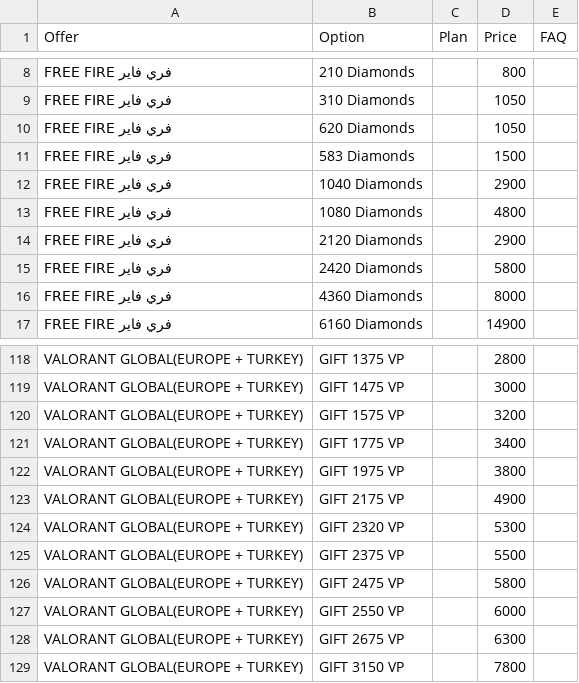
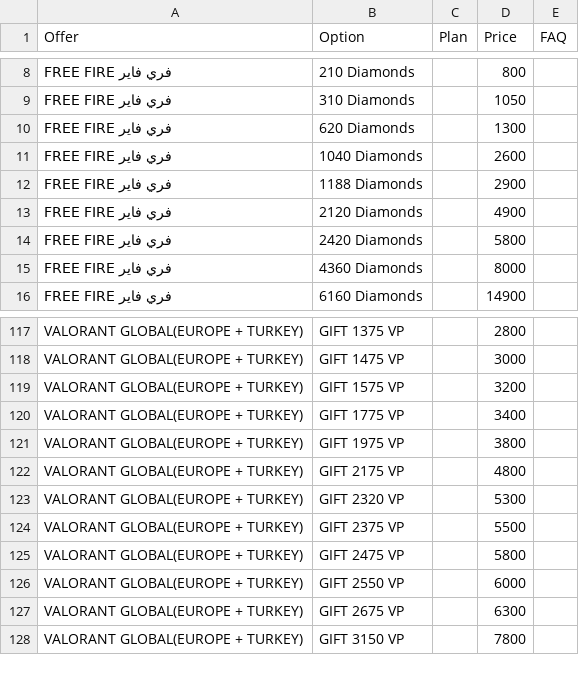
Before and after one commit to yiddir23/jhgreysdetr7tutirjyviytvy7tgf7g, a CSV file: static/organized/zed_services.csv, drawn as a sheet; only a part is shown, gaps mark what is left out.

Commit message:
Update zed_services.csv

```diff
--- a/static/organized/zed_services.csv
+++ b/static/organized/zed_services.csv
@@ -9,7 +9,6 @@ FREE FIRE فري فاير,210 Diamonds,,800,
 FREE FIRE فري فاير,310 Diamonds,,1050,
-FREE FIRE فري فاير,620 Diamonds,,1050,
-FREE FIRE فري فاير,583 Diamonds,,1500,
-FREE FIRE فري فاير,1040 Diamonds,,2900,
-FREE FIRE فري فاير,1080 Diamonds,,4800,
-FREE FIRE فري فاير,2120 Diamonds,,2900,
+FREE FIRE فري فاير,620 Diamonds,,1300,
+FREE FIRE فري فاير,1040 Diamonds,,2600,
+FREE FIRE فري فاير,1188 Diamonds,,2900,
+FREE FIRE فري فاير,2120 Diamonds,,4900,
 FREE FIRE فري فاير,2420 Diamonds,,5800,
@@ -394,3 +393,3 @@ VALORANT GLOBAL(EUROPE + TURKEY),GIFT 1775 VP,,3400,
 VALORANT GLOBAL(EUROPE + TURKEY),GIFT 1975 VP,,3800,
-VALORANT GLOBAL(EUROPE + TURKEY),GIFT 2175 VP,,4900,
+VALORANT GLOBAL(EUROPE + TURKEY),GIFT 2175 VP,,4800,
 VALORANT GLOBAL(EUROPE + TURKEY),GIFT 2320 VP,,5300,
```
